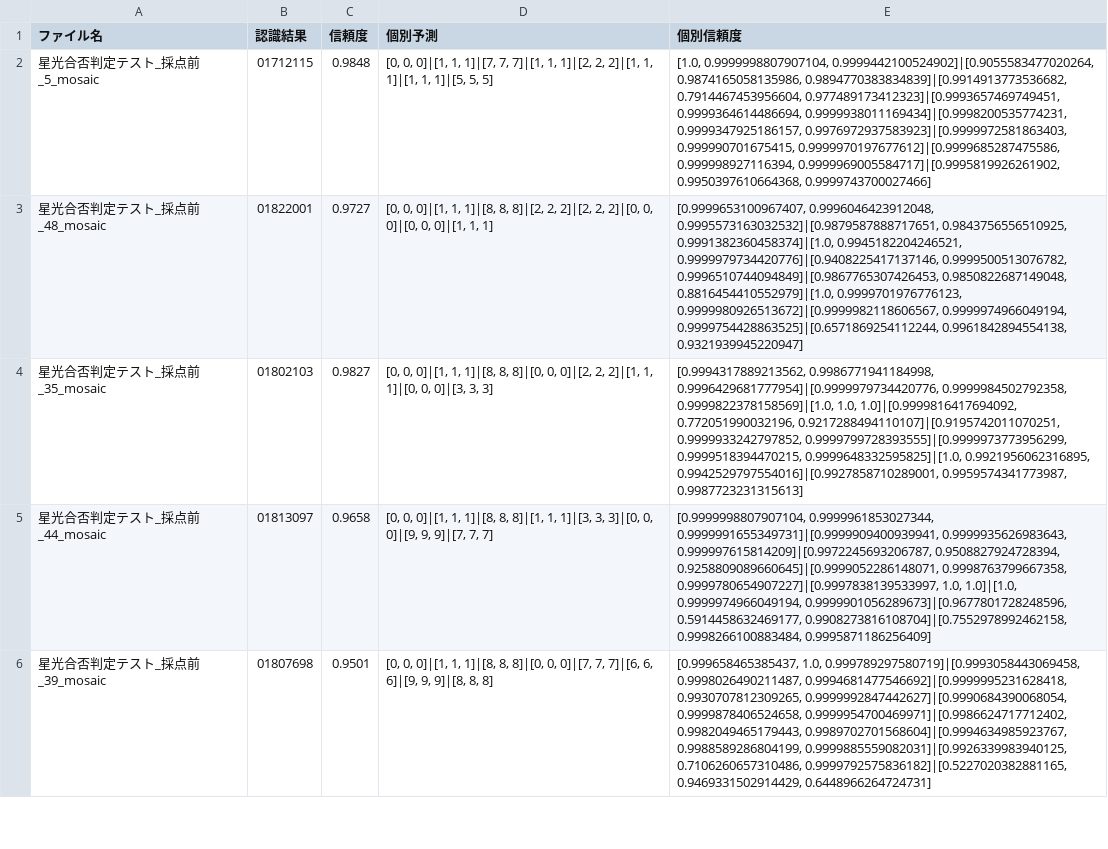
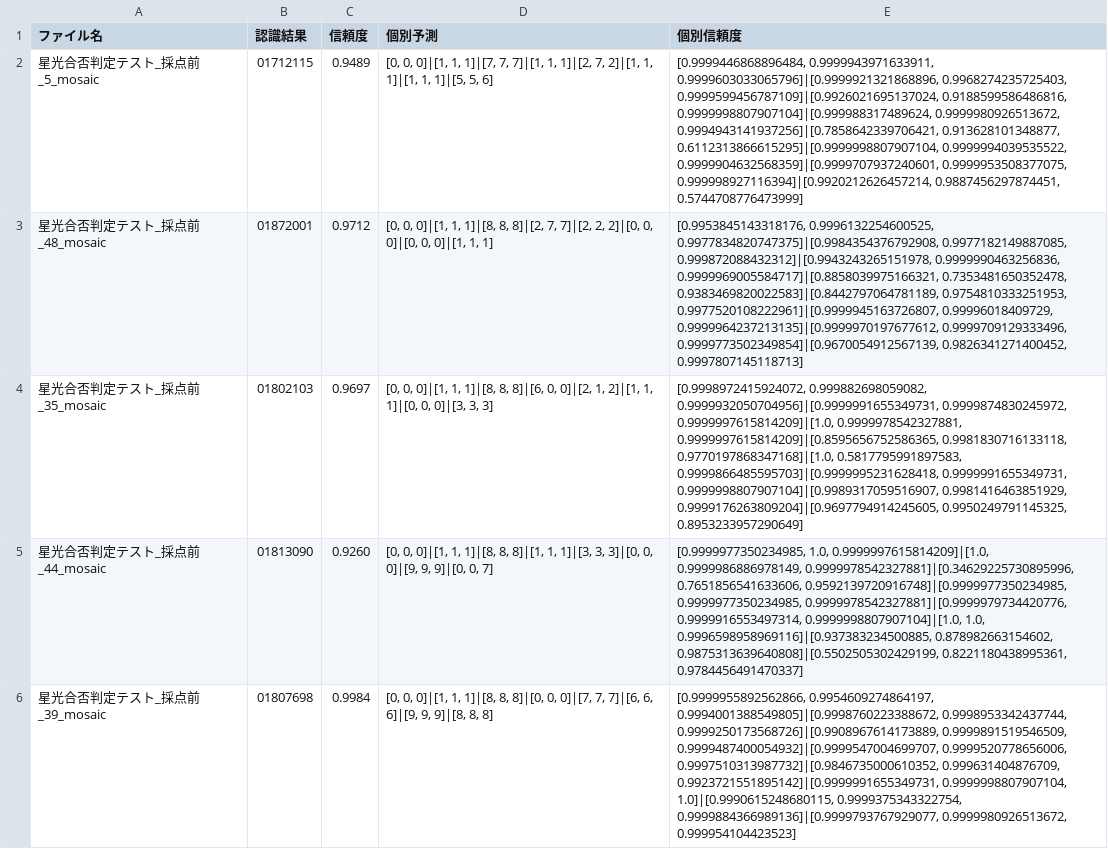
Before and after one commit to JinSugino/number-recognition-system, a CSV file: result_pytorch.csv, drawn as a sheet; only a part is shown; the diff covers the shown part only; the diff names each change by its address in the sheet, - before the commit and + after, or states it on an @@ line.

```diff
--- a/result_pytorch.csv
+++ b/result_pytorch.csv
-C2 (信頼度): 0.9848
+C2 (信頼度): 0.9489
-D2 (個別予測): …1, 1]|[2, 2, 2]|[1, 1, 1]|[1, 1, 1]|[5, 5, 5]
+D2 (個別予測): …1, 1]|[2, 7, 2]|[1, 1, 1]|[1, 1, 1]|[5, 5, 6]
-E2 (個別信頼度): [1.0, 0.9999998807907104, 0.9999442100524902]|[0.9055583477020264, 0.9874165058135986, 0.9894770383834839]|[0.9914913773536682, 0.7914467453956604, 0.977489173412323]|[0.9993657469749451, 0.9999364614486694, 0.9999938011169434]|[0.9998200535774231, 0.9999347925186157, 0.9976972937583923]|[0.9999972581863403, 0.999990701675415, 0.9999970197677612]|[0.9999685287475586, 0.999998927116394, 0.9999969005584717]|[0.9995819926261902, 0.9950397610664368, 0.9999743700027466]
+E2 (個別信頼度): [0.9999446868896484, 0.9999943971633911, 0.9999603033065796]|[0.9999921321868896, 0.9968274235725403, 0.9999599456787109]|[0.9926021695137024, 0.9188599586486816, 0.9999998807907104]|[0.999988317489624, 0.9999980926513672, 0.9994943141937256]|[0.7858642339706421, 0.913628101348877, 0.6112313866615295]|[0.9999998807907104, 0.9999994039535522, 0.9999904632568359]|[0.9999707937240601, 0.9999953508377075, 0.999998927116394]|[0.9920212626457214, 0.9887456297874451, 0.5744708776473999]
-B3 (認識結果): 01822001
+B3 (認識結果): 01872001
-C3 (信頼度): 0.9727
+C3 (信頼度): 0.9712
-D3 (個別予測): …8, 8]|[2, 2, 2]|[2, 2, 2]|[0,…
+D3 (個別予測): …8, 8]|[2, 7, 7]|[2, 2, 2]|[0,…
-E3 (個別信頼度): [0.9999653100967407, 0.9996046423912048, 0.9995573163032532]|[0.9879587888717651, 0.9843756556510925, 0.9991382360458374]|[1.0, 0.9945182204246521, 0.9999979734420776]|[0.9408225417137146, 0.9999500513076782, 0.9996510744094849]|[0.9867765307426453, 0.9850822687149048, 0.8816454410552979]|[1.0, 0.9999701976776123, 0.9999980926513672]|[0.9999982118606567, 0.9999974966049194, 0.9999754428863525]|[0.6571869254112244, 0.9961842894554138, 0.9321939945220947]
+E3 (個別信頼度): [0.9953845143318176, 0.9996132254600525, 0.9977834820747375]|[0.9984354376792908, 0.9977182149887085, 0.999872088432312]|[0.9943243265151978, 0.9999990463256836, 0.9999969005584717]|[0.8858039975166321, 0.7353481650352478, 0.9383469820022583]|[0.8442797064781189, 0.9754810333251953, 0.9977520108222961]|[0.9999945163726807, 0.99996018409729, 0.9999964237213135]|[0.9999970197677612, 0.9999709129333496, 0.9999773502349854]|[0.9670054912567139, 0.9826341271400452, 0.9997807145118713]
-C4 (信頼度): 0.9827
+C4 (信頼度): 0.9697
-D4 (個別予測): …1]|[8, 8, 8]|[0, 0, 0]|[2, 2, 2]|[1, 1,…
+D4 (個別予測): …1]|[8, 8, 8]|[6, 0, 0]|[2, 1, 2]|[1, 1,…
-E4 (個別信頼度): [0.9994317889213562, 0.9986771941184998, 0.9996429681777954]|[0.9999979734420776, 0.9999984502792358, 0.9999822378158569]|[1.0, 1.0, 1.0]|[0.9999816417694092, 0.772051990032196, 0.9217288494110107]|[0.9195742011070251, 0.9999933242797852, 0.9999799728393555]|[0.9999973773956299, 0.9999518394470215, 0.9999648332595825]|[1.0, 0.9921956062316895, 0.9942529797554016]|[0.9927858710289001, 0.9959574341773987, 0.9987723231315613]
+E4 (個別信頼度): [0.9998972415924072, 0.999882698059082, 0.9999932050704956]|[0.9999991655349731, 0.9999874830245972, 0.9999997615814209]|[1.0, 0.9999978542327881, 0.9999997615814209]|[0.8595656752586365, 0.9981830716133118, 0.9770197868347168]|[1.0, 0.5817795991897583, 0.9999866485595703]|[0.9999995231628418, 0.9999991655349731, 0.9999998807907104]|[0.9989317059516907, 0.9981416463851929, 0.9999176263809204]|[0.9697794914245605, 0.9950249791145325, 0.8953233957290649]
-B5 (認識結果): 01813097
+B5 (認識結果): 01813090
-C5 (信頼度): 0.9658
+C5 (信頼度): 0.9260
-D5 (個別予測): …0]|[9, 9, 9]|[7, 7, 7]
+D5 (個別予測): …0]|[9, 9, 9]|[0, 0, 7]
-E5 (個別信頼度): [0.9999998807907104, 0.9999961853027344, 0.9999991655349731]|[0.9999909400939941, 0.9999935626983643, 0.999997615814209]|[0.9972245693206787, 0.9508827924728394, 0.9258809089660645]|[0.9999052286148071, 0.9998763799667358, 0.9999780654907227]|[0.9997838139533997, 1.0, 1.0]|[1.0, 0.9999974966049194, 0.9999901056289673]|[0.9677801728248596, 0.5914458632469177, 0.9908273816108704]|[0.7552978992462158, 0.9998266100883484, 0.9995871186256409]
+E5 (個別信頼度): [0.9999977350234985, 1.0, 0.9999997615814209]|[1.0, 0.9999986886978149, 0.9999978542327881]|[0.34629225730895996, 0.7651856541633606, 0.9592139720916748]|[0.9999977350234985, 0.9999977350234985, 0.9999978542327881]|[0.9999979734420776, 0.9999916553497314, 0.9999998807907104]|[1.0, 1.0, 0.9996598958969116]|[0.937383234500885, 0.878982663154602, 0.9875313639640808]|[0.5502505302429199, 0.8221180438995361, 0.9784456491470337]
-C6 (信頼度): 0.9501
+C6 (信頼度): 0.9984
-E6 (個別信頼度): [0.999658465385437, 1.0, 0.999789297580719]|[0.9993058443069458, 0.9998026490211487, 0.9994681477546692]|[0.9999995231628418, 0.9930707812309265, 0.9999992847442627]|[0.9990684390068054, 0.9999878406524658, 0.9999954700469971]|[0.9986624717712402, 0.9982049465179443, 0.9989702701568604]|[0.9994634985923767, 0.9988589286804199, 0.9999885559082031]|[0.9926339983940125, 0.7106260657310486, 0.9999792575836182]|[0.5227020382881165, 0.9469331502914429, 0.6448966264724731]
+E6 (個別信頼度): [0.9999955892562866, 0.9954609274864197, 0.9994001388549805]|[0.9998760223388672, 0.9998953342437744, 0.9999250173568726]|[0.9908967614173889, 0.9999891519546509, 0.9999487400054932]|[0.9999547004699707, 0.9999520778656006, 0.9997510313987732]|[0.9846735000610352, 0.999631404876709, 0.9923721551895142]|[0.9999991655349731, 0.9999998807907104, 1.0]|[0.9990615248680115, 0.9999375343322754, 0.9999884366989136]|[0.9999793767929077, 0.9999980926513672, 0.999954104423523]
```
Also changed, not shown: 144 edited cells elsewhere in this file, model_comparison_detailed.csv, 2 other files.
